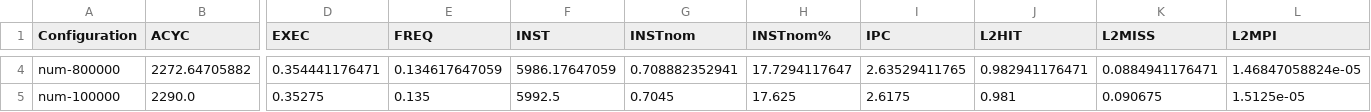
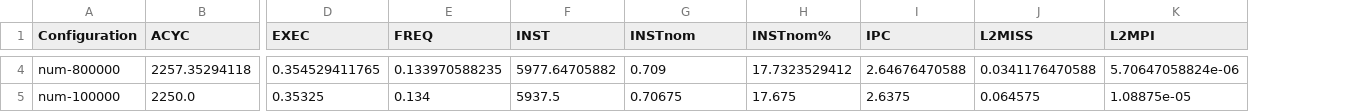
Before and after one commit to niuye8911/rapidlib-linux, a CSV file: modelConstr/source/outputs/swaptions/swaptions-sys.csv, drawn as a sheet; only a part is shown, gaps mark what is left out; removed rows and columns are numbered as before the commit, all else as after; the diff covers the shown part only; the diff names each change by its address in the sheet, - before the commit and + after, or states it on an @@ line.

```diff
--- a/modelConstr/source/outputs/swaptions/swaptions-sys.csv
+++ b/modelConstr/source/outputs/swaptions/swaptions-sys.csv
-column J (L2HIT), rows 4-5: 0.982941176471 | 0.981
-B4 (ACYC): 2272.64705882
+B4 (ACYC): 2257.35294118
-D4 (EXEC): 0.354441176471
+D4 (EXEC): 0.354529411765
-E4 (FREQ): 0.134617647059
+E4 (FREQ): 0.133970588235
-F4 (INST): 5986.17647059
+F4 (INST): 5977.64705882
-G4 (INSTnom): 0.708882352941
+G4 (INSTnom): 0.709
-H4 (INSTnom%): 17.7294117647
+H4 (INSTnom%): 17.7323529412
-I4 (IPC): 2.63529411765
+I4 (IPC): 2.64676470588
-J4 (L2MISS): 0.0884941176471
+J4 (L2MISS): 0.0341176470588
-K4 (L2MPI): 1.46847058824e-05
+K4 (L2MPI): 5.70647058824e-06
-B5 (ACYC): 2290.0
+B5 (ACYC): 2250.0
-D5 (EXEC): 0.35275
+D5 (EXEC): 0.35325
-E5 (FREQ): 0.135
+E5 (FREQ): 0.134
-F5 (INST): 5992.5
+F5 (INST): 5937.5
-G5 (INSTnom): 0.7045
+G5 (INSTnom): 0.70675
-H5 (INSTnom%): 17.625
+H5 (INSTnom%): 17.675
-I5 (IPC): 2.6175
+I5 (IPC): 2.6375
-J5 (L2MISS): 0.090675
+J5 (L2MISS): 0.064575
-K5 (L2MPI): 1.5125e-05
+K5 (L2MPI): 1.08875e-05
```
Also changed, not shown: 159 edited cells elsewhere in this file, 5 other files.
